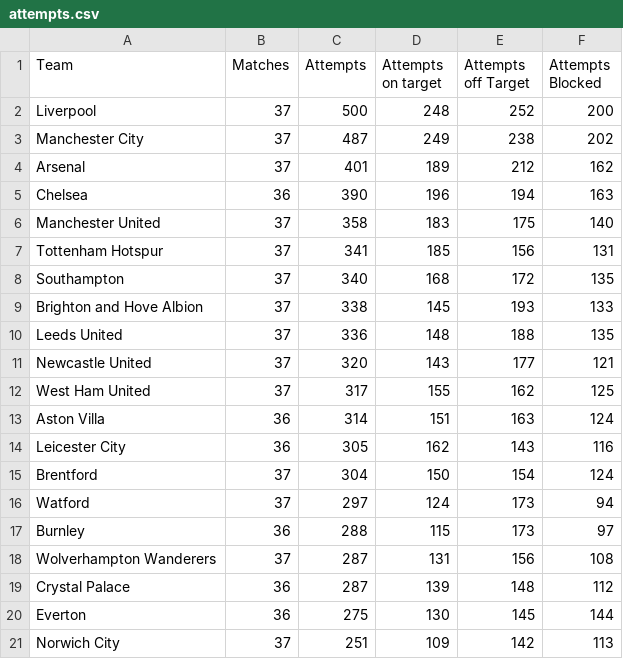
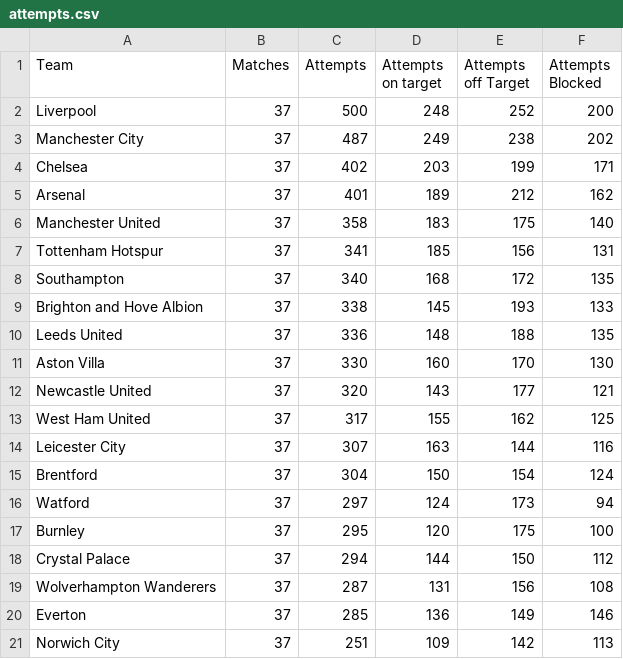
Before and after one commit to charles-adedotun/krysp-scraper, a CSV file: epl/scraped-data/attempts.csv, drawn as a sheet.

```diff
--- a/epl/scraped-data/attempts.csv
+++ b/epl/scraped-data/attempts.csv
@@ -3,4 +3,4 @@
   Manchester City ,37,487,249,238,202
+  Chelsea ,37,402,203,199,171
   Arsenal ,37,401,189,212,162
-  Chelsea ,36,390,196,194,163
   Manchester United ,37,358,183,175,140
@@ -10,12 +10,12 @@
   Leeds United ,37,336,148,188,135
+  Aston Villa ,37,330,160,170,130
   Newcastle United ,37,320,143,177,121
   West Ham United ,37,317,155,162,125
-  Aston Villa ,36,314,151,163,124
-  Leicester City ,36,305,162,143,116
+  Leicester City ,37,307,163,144,116
   Brentford ,37,304,150,154,124
   Watford ,37,297,124,173,94
-  Burnley ,36,288,115,173,97
+  Burnley ,37,295,120,175,100
+  Crystal Palace ,37,294,144,150,112
   Wolverhampton Wanderers ,37,287,131,156,108
-  Crystal Palace ,36,287,139,148,112
-  Everton ,36,275,130,145,144
+  Everton ,37,285,136,149,146
   Norwich City ,37,251,109,142,113
```
Also changed, not shown: epl/scraped-data/attacking.csv, epl/scraped-data/defence.csv, 7 other files.
